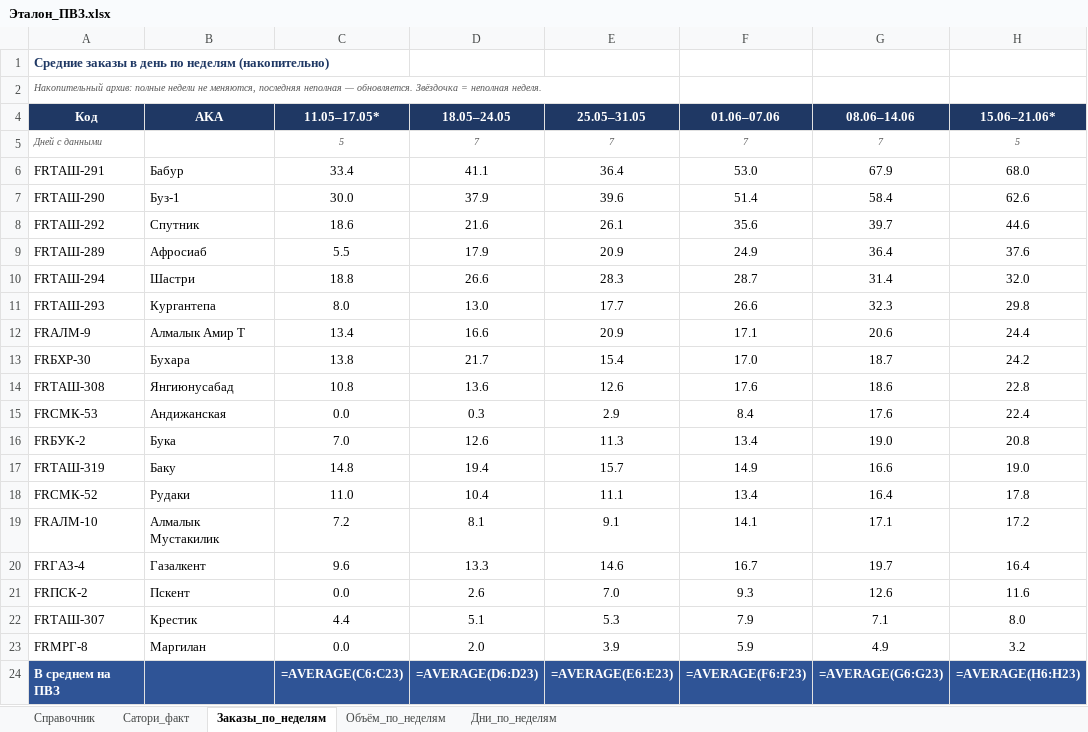
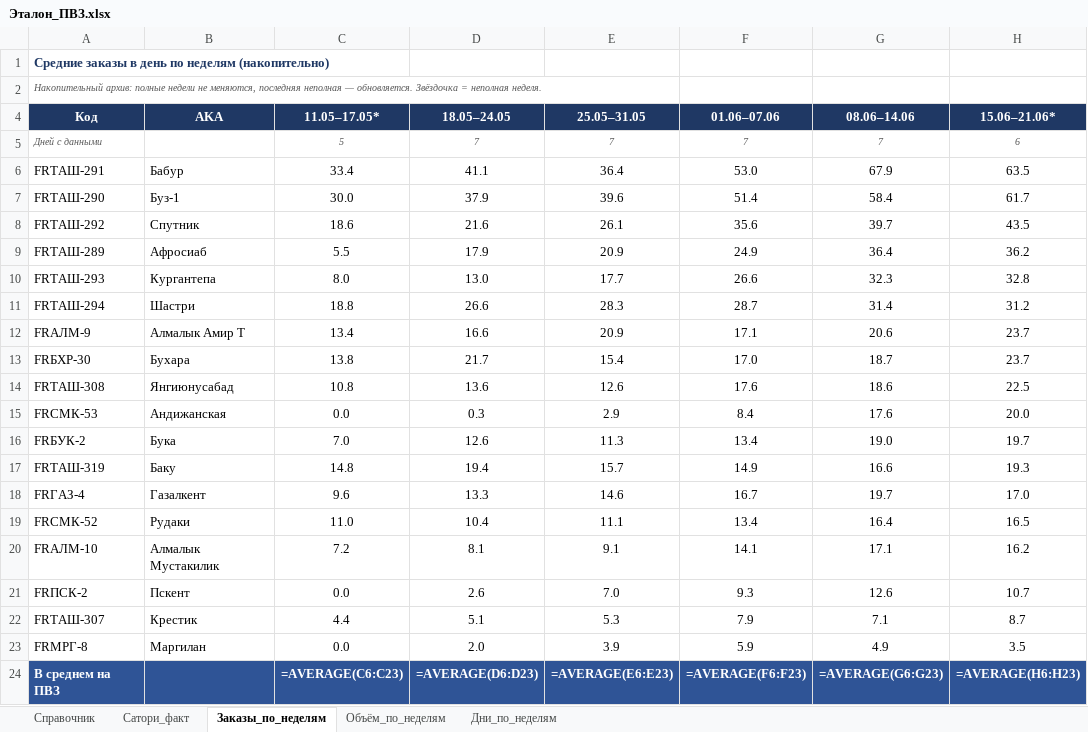
Before and after one commit to MyDarling1/Project-X, an Excel workbook: Эталон_ПВЗ.xlsx, sheet Заказы_по_неделям, drawn as a sheet; values as stored, in another font and other column widths than the file's, no borders; formulas without a stored value are shown as written; removed rows and columns are numbered as before the commit, all else as after; the diff names each change by its address in the sheet, - before the commit and + after, or states it on an @@ line.

Commit message:
sync: 20.06.2026; неделя 15.06–21.06 дополнена 5→6 дн.

```diff
--- a/Эталон_ПВЗ.xlsx (sheet Заказы_по_неделям)
+++ b/Эталон_ПВЗ.xlsx (sheet Заказы_по_неделям)
-H5 (15.06–21.06*): 5
+H5 (15.06–21.06*): 6
-H6 (15.06–21.06*): 68.0
+H6 (15.06–21.06*): 63.5
-H7 (15.06–21.06*): 62.6
+H7 (15.06–21.06*): 61.7
-H8 (15.06–21.06*): 44.6
+H8 (15.06–21.06*): 43.5
-H9 (15.06–21.06*): 37.6
+H9 (15.06–21.06*): 36.2
-row 10: FRТАШ-294 | Шастри | 18.8 | 26.6 | 28.3 | 28.7 | 31.4 | 32.0
-H10 (15.06–21.06*): 29.8
+H10 (15.06–21.06*): 32.8
+row 11: FRТАШ-294 | Шастри | 18.8 | 26.6 | 28.3 | 28.7 | 31.4 | 31.2
-H12 (15.06–21.06*): 24.4
+H12 (15.06–21.06*): 23.7
-H13 (15.06–21.06*): 24.2
+H13 (15.06–21.06*): 23.7
-H14 (15.06–21.06*): 22.8
+H14 (15.06–21.06*): 22.5
-H15 (15.06–21.06*): 22.4
+H15 (15.06–21.06*): 20.0
-H16 (15.06–21.06*): 20.8
+H16 (15.06–21.06*): 19.7
-H17 (15.06–21.06*): 19.0
+H17 (15.06–21.06*): 19.3
+row 18: FRГАЗ-4 | Газалкент | 9.6 | 13.3 | 14.6 | 16.7 | 19.7 | 17.0
-H19 (15.06–21.06*): 17.8
+H19 (15.06–21.06*): 16.5
-H20 (15.06–21.06*): 17.2
+H20 (15.06–21.06*): 16.2
-row 20: FRГАЗ-4 | Газалкент | 9.6 | 13.3 | 14.6 | 16.7 | 19.7 | 16.4
-H21 (15.06–21.06*): 11.6
+H21 (15.06–21.06*): 10.7
-H22 (15.06–21.06*): 8.0
+H22 (15.06–21.06*): 8.7
-H23 (15.06–21.06*): 3.2
+H23 (15.06–21.06*): 3.5
```
Also changed, not shown: sheet Дни_по_неделям, sheet Объём_по_неделям, 2 other files.
